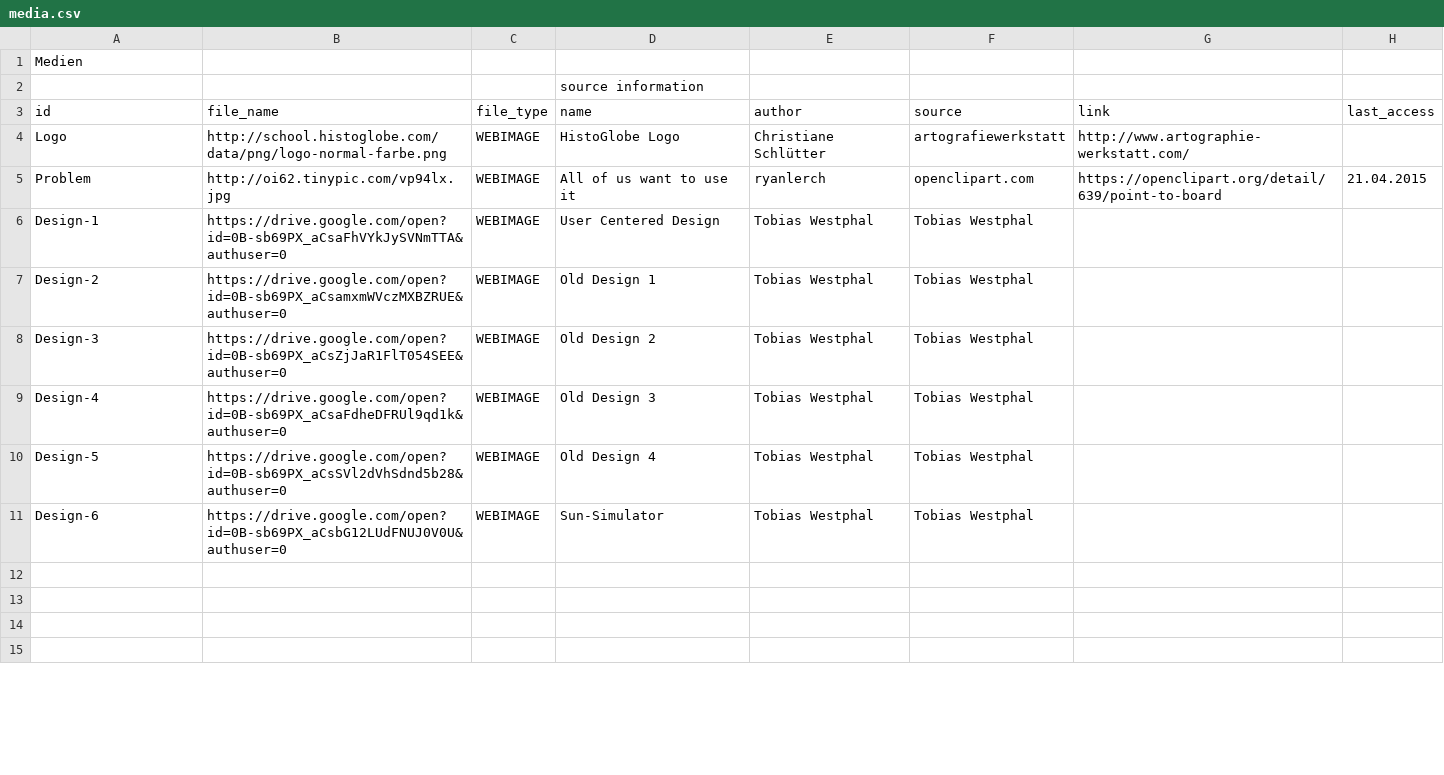
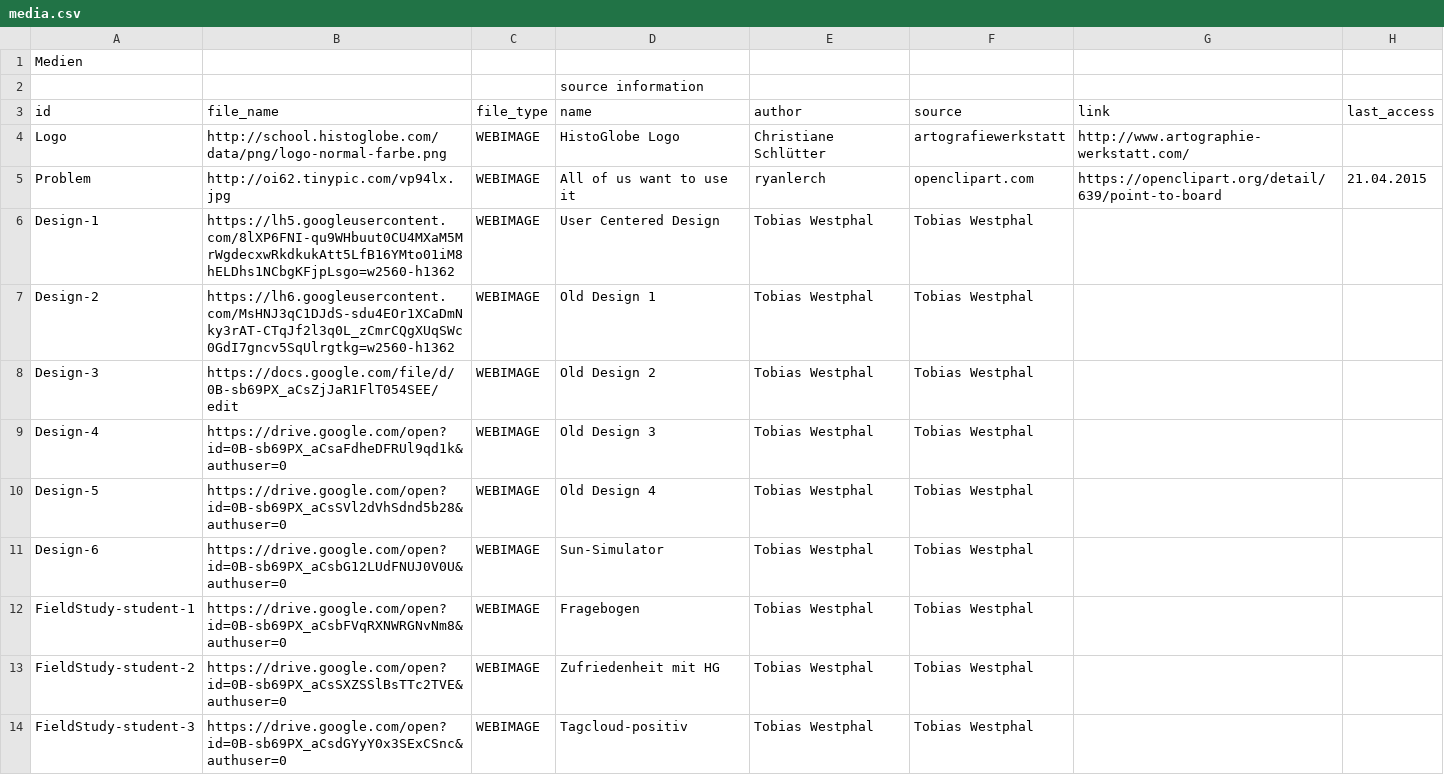
Before and after one commit to MenschMarcus/HistoGlobe_school, a CSV file: config/presentation/data/media.csv, drawn as a sheet; only a part is shown; the shorter side is filled out with more unchanged rows; the diff covers the shown part only.

Commit message:
updated presentation data

```diff
--- a/config/presentation/data/media.csv
+++ b/config/presentation/data/media.csv
@@ -5,5 +5,5 @@ Logo|http://school.histoglobe.com/data/png/logo-normal-farbe.png|WEBIMAGE|HistoG
 Problem|http://oi62.tinypic.com/vp94lx.jpg|WEBIMAGE|All of us want to use it|ryanlerch|openclipart.com|https://openclipart.org/detail/639/point-to-board|21.04.2015
-Design-1|https://drive.google.com/open?id=0B-sb69PX_aCsaFhVYkJySVNmTTA&authuser=0|WEBIMAGE|User Centered Design|Tobias Westphal|Tobias Westphal||
-Design-2|https://drive.google.com/open?id=0B-sb69PX_aCsamxmWVczMXBZRUE&authuser=0|WEBIMAGE|Old Design 1|Tobias Westphal|Tobias Westphal||
-Design-3|https://drive.google.com/open?id=0B-sb69PX_aCsZjJaR1FlT054SEE&authuser=0|WEBIMAGE|Old Design 2|Tobias Westphal|Tobias Westphal||
+Design-1|https://lh5.googleusercontent.com/8lXP6FNI-qu9WHbuut0CU4MXaM5MrWgdecxwRkdkukAtt5LfB16YMto01iM8hELDhs1NCbgKFjpLsgo=w2560-h1362|WEBIMAGE|User Centered Design|Tobias Westphal|Tobias Westphal||
+Design-2|https://lh6.googleusercontent.com/MsHNJ3qC1DJdS-sdu4EOr1XCaDmNky3rAT-CTqJf2l3q0L_zCmrCQgXUqSWc0GdI7gncv5SqUlrgtkg=w2560-h1362|WEBIMAGE|Old Design 1|Tobias Westphal|Tobias Westphal||
+Design-3|https://docs.google.com/file/d/0B-sb69PX_aCsZjJaR1FlT054SEE/edit|WEBIMAGE|Old Design 2|Tobias Westphal|Tobias Westphal||
 Design-4|https://drive.google.com/open?id=0B-sb69PX_aCsaFdheDFRUl9qd1k&authuser=0|WEBIMAGE|Old Design 3|Tobias Westphal|Tobias Westphal||
@@ -11 +11,4 @@ Design-5|https://drive.google.com/open?id=0B-sb69PX_aCsSVl2dVhSdnd5b28&authuser=
 Design-6|https://drive.google.com/open?id=0B-sb69PX_aCsbG12LUdFNUJ0V0U&authuser=0|WEBIMAGE|Sun-Simulator|Tobias Westphal|Tobias Westphal||
+FieldStudy-student-1|https://drive.google.com/open?id=0B-sb69PX_aCsbFVqRXNWRGNvNm8&authuser=0|WEBIMAGE|Fragebogen|Tobias Westphal|Tobias Westphal||
+FieldStudy-student-2|https://drive.google.com/open?id=0B-sb69PX_aCsSXZSSlBsTTc2TVE&authuser=0|WEBIMAGE|Zufriedenheit mit HG|Tobias Westphal|Tobias Westphal||
+FieldStudy-student-3|https://drive.google.com/open?id=0B-sb69PX_aCsdGYyY0x3SExCSnc&authuser=0|WEBIMAGE|Tagcloud-positiv|Tobias Westphal|Tobias Westphal||
```
Also changed, not shown: 8 added rows, 11 removed rows and 16 edited cells elsewhere in this file, config/presentation/data/hivents.csv, 1 other file.
